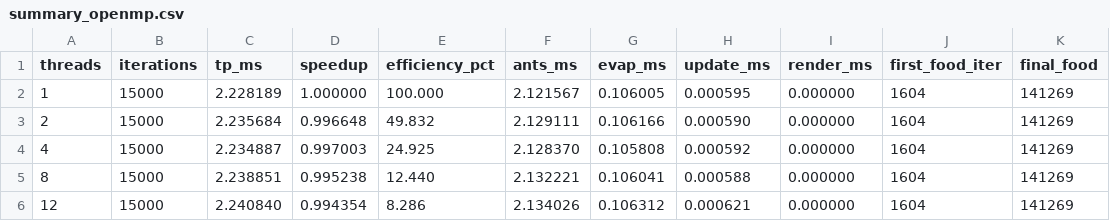
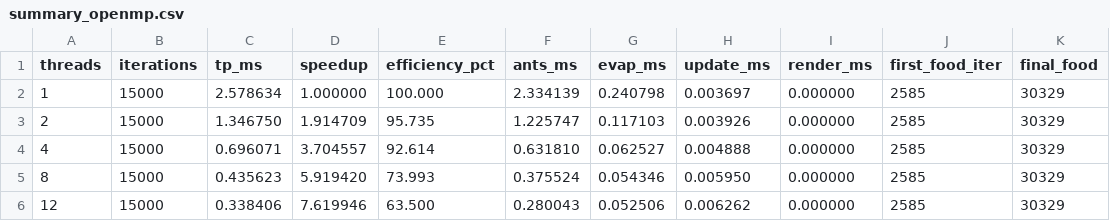
Before and after one commit to Napster7-0/OS202_project, a CSV file: 03_Parallele_01/summary_openmp.csv, drawn as a sheet; only a part is shown; the diff covers the shown part only.

```diff
--- a/03_Parallele_01/summary_openmp.csv
+++ b/03_Parallele_01/summary_openmp.csv
@@ -1,6 +1,6 @@
 threads,iterations,tp_ms,speedup,efficiency_pct,ants_ms,evap_ms,update_ms,render_ms,first_food_iter,final_food
-1,15000,2.228189,1.000000,100.000,2.121567,0.106005,0.000595,0.000000,1604,141269
-2,15000,2.235684,0.996648,49.832,2.129111,0.106166,0.000590,0.000000,1604,141269
-4,15000,2.234887,0.997003,24.925,2.128370,0.105808,0.000592,0.000000,1604,141269
-8,15000,2.238851,0.995238,12.440,2.132221,0.106041,0.000588,0.000000,1604,141269
-12,15000,2.240840,0.994354,8.286,2.134026,0.106312,0.000621,0.000000,1604,141269
+1,15000,2.578634,1.000000,100.000,2.334139,0.240798,0.003697,0.000000,2585,30329
+2,15000,1.346750,1.914709,95.735,1.225747,0.117103,0.003926,0.000000,2585,30329
+4,15000,0.696071,3.704557,92.614,0.631810,0.062527,0.004888,0.000000,2585,30329
+8,15000,0.435623,5.919420,73.993,0.375524,0.054346,0.005950,0.000000,2585,30329
+12,15000,0.338406,7.619946,63.500,0.280043,0.052506,0.006262,0.000000,2585,30329
```
Also changed, not shown: 16 edited cells elsewhere in this file, 34 other files.
